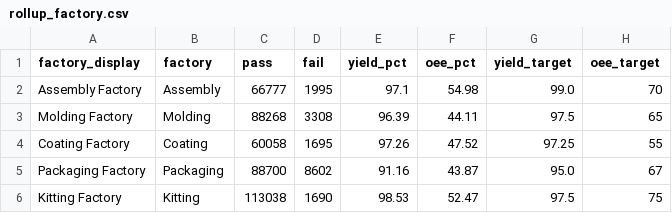
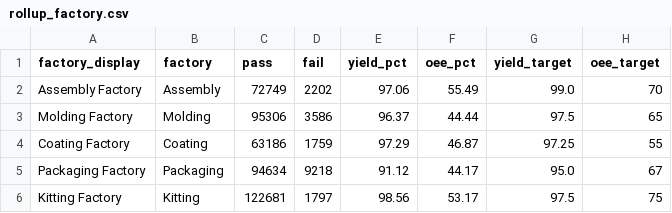
Before and after one commit to todd-cpme/ClearOEEDemo, a CSV file: data/rollup_factory.csv, drawn as a sheet.

```diff
--- a/data/rollup_factory.csv
+++ b/data/rollup_factory.csv
@@ -1,6 +1,6 @@
 factory_display,factory,pass,fail,yield_pct,oee_pct,yield_target,oee_target
-Assembly Factory,Assembly,66777,1995,97.1,54.98,99.0,70
-Molding Factory,Molding,88268,3308,96.39,44.11,97.5,65
-Coating Factory,Coating,60058,1695,97.26,47.52,97.25,55
-Packaging Factory,Packaging,88700,8602,91.16,43.87,95.0,67
-Kitting Factory,Kitting,113038,1690,98.53,52.47,97.5,75
+Assembly Factory,Assembly,72749,2202,97.06,55.49,99.0,70
+Molding Factory,Molding,95306,3586,96.37,44.44,97.5,65
+Coating Factory,Coating,63186,1759,97.29,46.87,97.25,55
+Packaging Factory,Packaging,94634,9218,91.12,44.17,95.0,67
+Kitting Factory,Kitting,122681,1797,98.56,53.17,97.5,75
```
Also changed, not shown: data/events.csv, data/rollup_line.csv, 3 other files.
